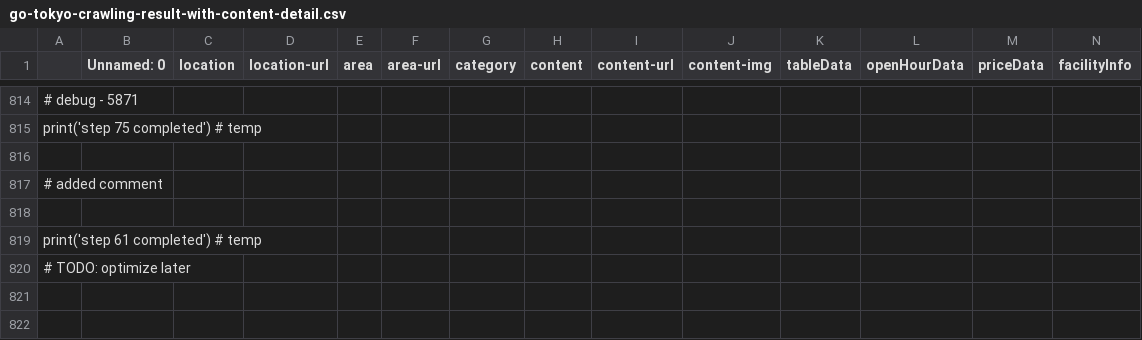
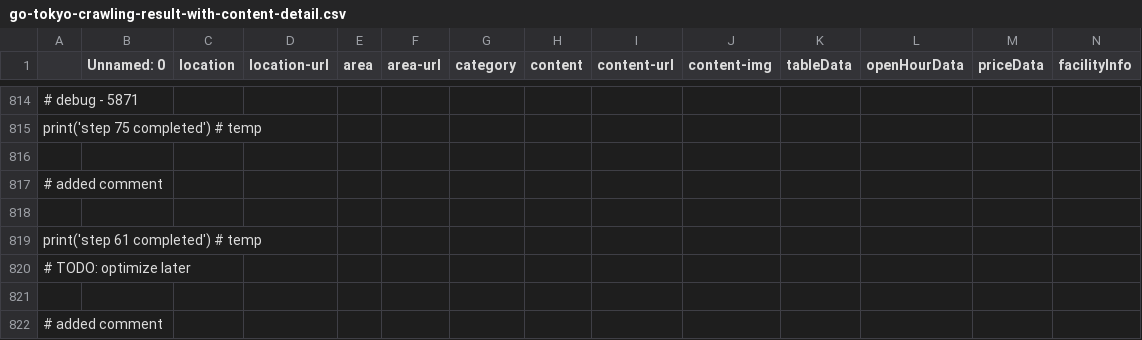
Before and after one commit to YeopSeung04/data_crawler, a CSV file: go-tokyo-crawling-result-with-content-detail.csv, drawn as a sheet; only a part is shown, gaps mark what is left out; rows hold the shown columns only; the diff names each change by its address in the sheet, - before the commit and + after, or states it on an @@ line.

Commit message:
test: clean up result JSON/CSV saving logic

```diff
--- a/go-tokyo-crawling-result-with-content-detail.csv
+++ b/go-tokyo-crawling-result-with-content-detail.csv
+row 821: (empty)
+row 822: # added comment
```
Also changed, not shown: 1 other file.
